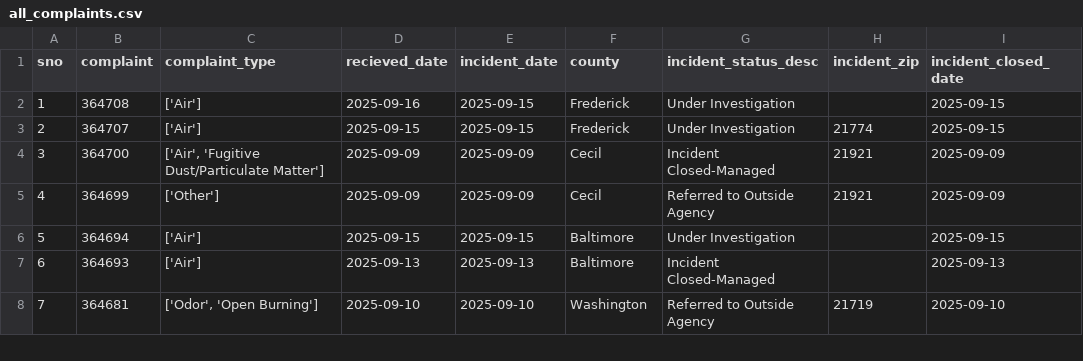
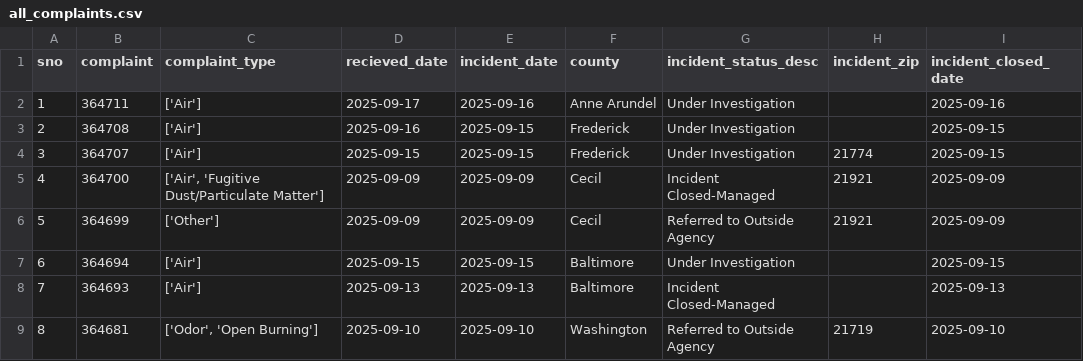
Before and after one commit to gguerrei/live-nicar-pipeline, a CSV file: exported_data/all_complaints.csv, drawn as a sheet; only a part is shown; addresses are those after the commit; the diff names each change by its address in the sheet, - before the commit and + after, or states it on an @@ line.

```diff
--- a/exported_data/all_complaints.csv
+++ b/exported_data/all_complaints.csv
+row 2: 1 | 364711 | ['Air'] | 2025-09-17 | 2025-09-16 | Anne Arundel | Under Investigation |  | 2025-09-16
@@ column A (sno) renumbered from row 3 down @@
```
Also changed, not shown: exported_data/invalid_counties.csv.
